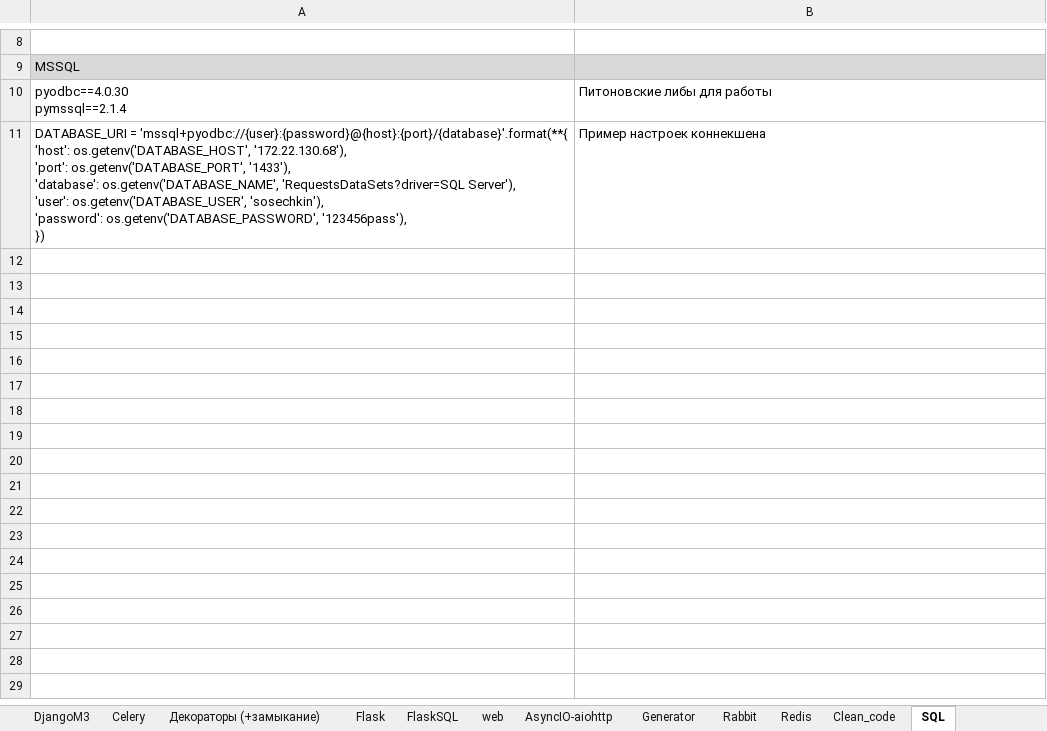
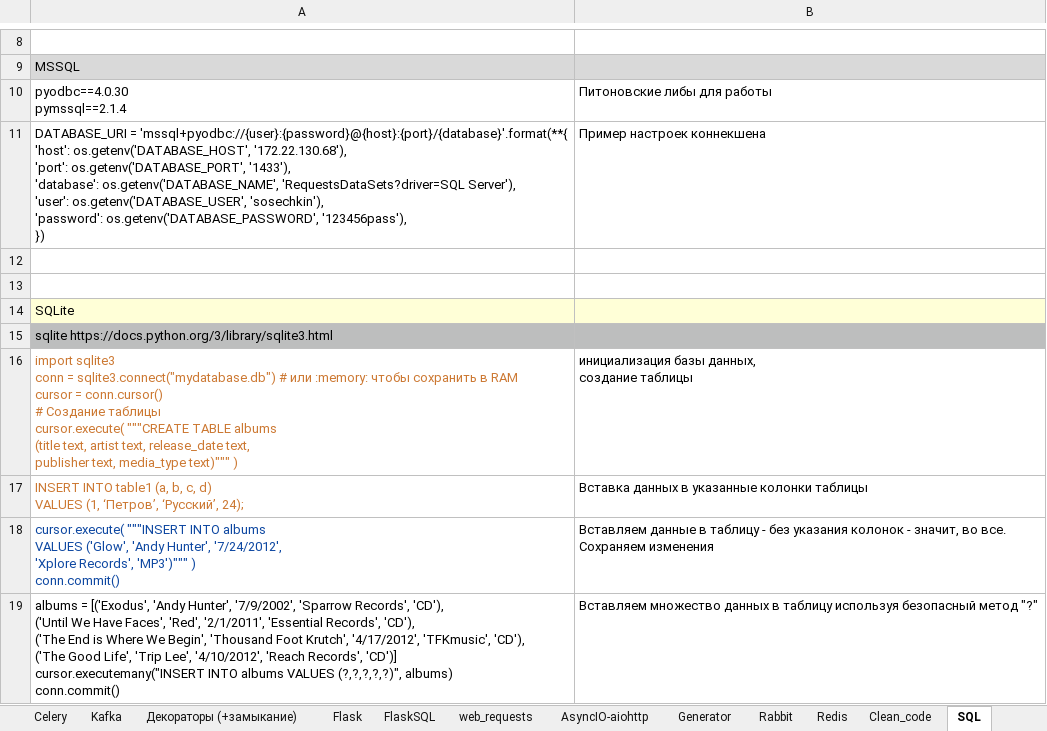
Before and after one commit to Antohnio123/HandshakesFastApi, an Excel workbook: Elegant_Python.xlsx, sheet SQL, drawn as a sheet; only a part is shown, gaps mark what is left out; values as stored, in another font and other column widths than the file's, no borders; ↵ is a line break in a cell; the diff covers the shown part only; the diff names each change by its address in the sheet, - before the commit and + after, or states it on an @@ line.

```diff
--- a/Elegant_Python.xlsx (sheet SQL)
+++ b/Elegant_Python.xlsx (sheet SQL)
-sheet tab: web
+sheet tab: Kafka
+sheet tab: web_requests
+row 12: (empty)
+row 13: (empty)
+row 14: SQLite
+row 15: sqlite https://docs.python.org/3/library/sqlite3.html
+row 16: import sqlite3 ↵ conn = sqlite3.connect("mydatabase.db") # или :memory: чтобы сохранить в RAM ↵ cursor = conn.cursor() ↵ # Создание таблицы ↵ cursor.execute( """CREATE TABLE albums ↵ (title text, artist text, release_date text, ↵ publisher text, media_type text)""" ) | инициализация базы данных, ↵ создание таблицы
+row 17: INSERT INTO table1 (a, b, c, d) ↵ VALUES (1, ‘Петров’, ‘Русский’, 24); | Вставка данных в указанные колонки таблицы
+row 18: cursor.execute( """INSERT INTO albums ↵ VALUES ('Glow', 'Andy Hunter', '7/24/2012', ↵ 'Xplore Records', 'MP3')""" ) ↵ conn.commit() | Вставляем данные в таблицу - без указания колонок - значит, во все. ↵ Сохраняем изменения
+row 19: albums = [('Exodus', 'Andy Hunter', '7/9/2002', 'Sparrow Records', 'CD'), ↵ ('Until We Have Faces', 'Red', '2/1/2011', 'Essential Records', 'CD'), ↵ ('The End is Where We Begin', 'Thousand Foot Krutch', '4/17/2012', 'TFKmusic', 'CD'), ↵ ('The Good Life', 'Trip Lee', '4/10/2012', 'Reach Records', 'CD')] ↵ cursor.executemany("INSERT INTO albums VALUES (?,?,?,?,?)", albums) ↵ conn.commit() | Вставляем множество данных в таблицу используя безопасный метод "?"
```
Also changed, not shown: 8 added rows elsewhere in this sheet, sheet Selenium, sheet Rabbit, sheet FlaskSQL, sheet basics, sheet pip, venv, import, sheet Strings, 3 more sheets, other sheet tabs, 2 other files.
